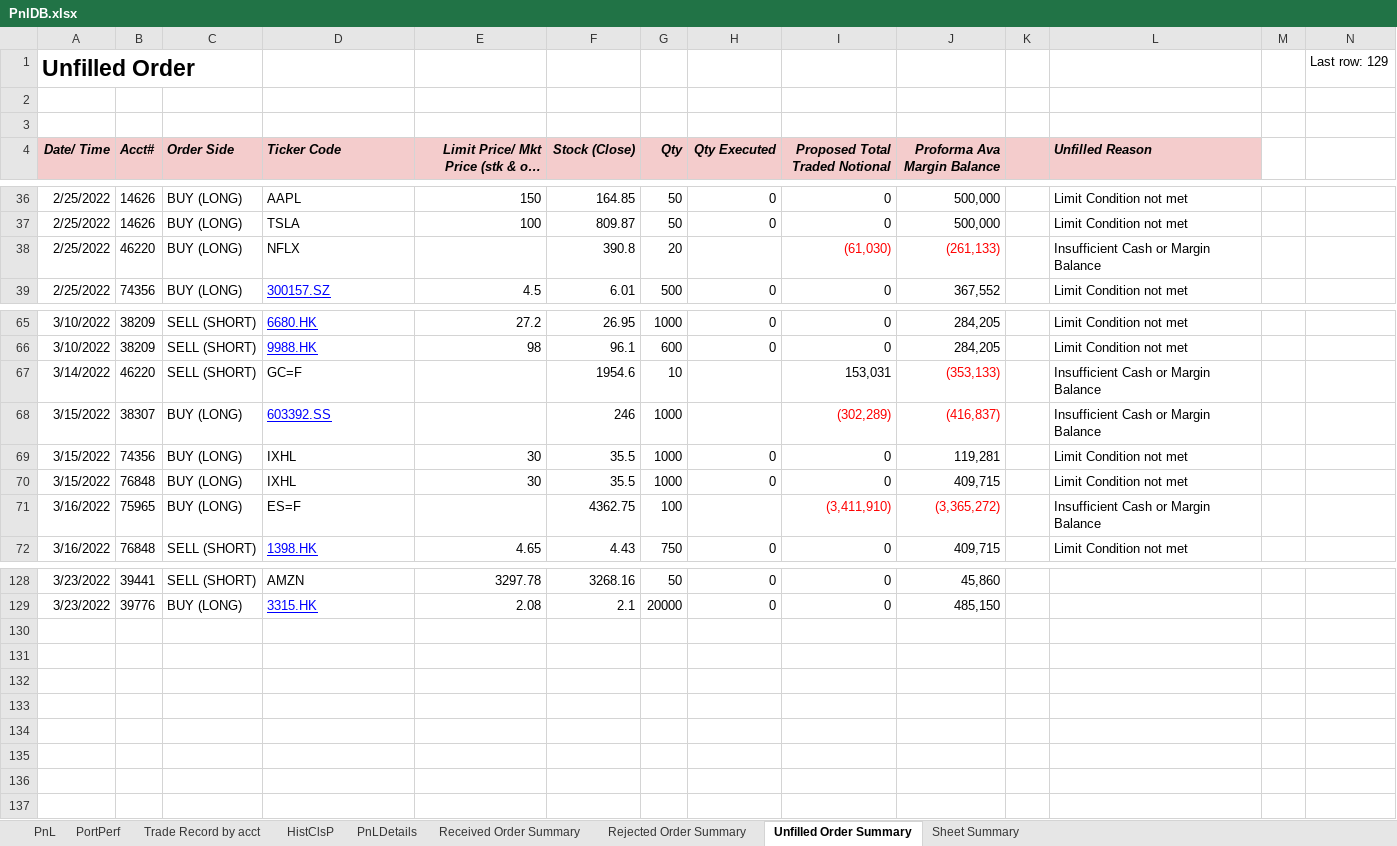
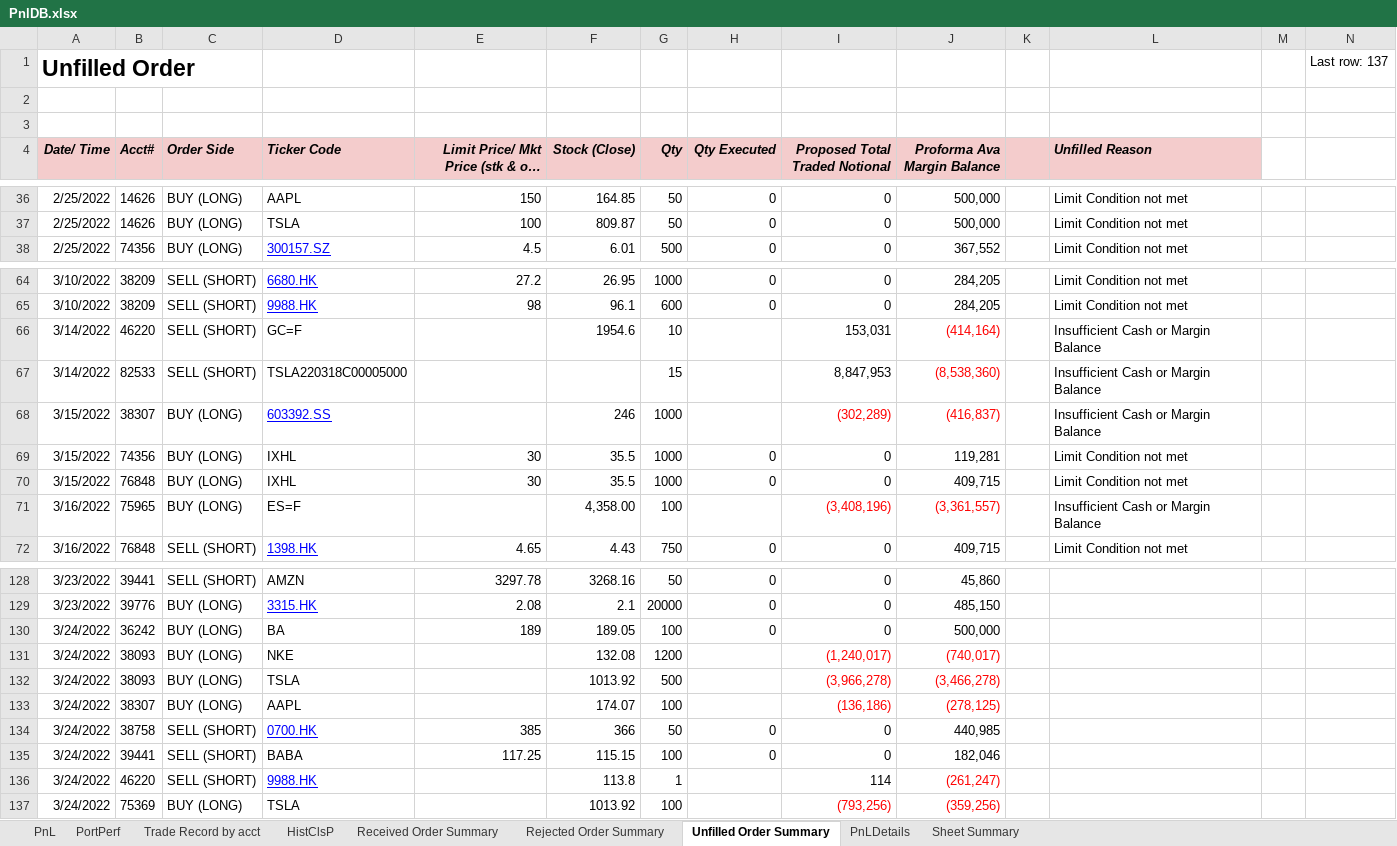
Before and after one commit to Angorithm4/compass-ui, an Excel workbook: public/sheets/PnlDB.xlsx, sheet Unfilled Order Summary, drawn as a sheet; only a part is shown, gaps mark what is left out; long unchanged cells end in …; values as stored, in another font and other column widths than the file's, no borders; charts and pictures not drawn; removed rows and columns are numbered as before the commit, all else as after; the diff covers the shown part only; the diff names each change by its address in the sheet, - before the commit and + after, or states it on an @@ line.

Commit message:
Hist Prices Version

```diff
--- a/public/sheets/PnlDB.xlsx (sheet Unfilled Order Summary)
+++ b/public/sheets/PnlDB.xlsx (sheet Unfilled Order Summary)
@@ sheet tab order changed: PnL | PortPerf | Trade Record by acct | HistClsP | Received Order Summary | Rejected Order Summary | Unfilled Order Summary | PnLDetails | Sheet Summary @@
-N1: Last row: 129
+N1: Last row: 137
-row 38: 2/25/2022 | 46220 | BUY (LONG) | NFLX |  | 390.8 | 20 |  | (61,030) | (261,133) |  | Insufficient Cash or Margin Balance
-J66 (Proforma Ava Margin Balance): (353,133)
+J66 (Proforma Ava Margin Balance): (414,164)
+row 67: 3/14/2022 | 82533 | SELL (SHORT) | TSLA220318C00005000 |  |  | 15 |  | 8,847,953 | (8,538,360) |  | Insufficient Cash or Margin Balance
-F71 (Stock (Close)): 4362.75
+F71 (Stock (Close)): 4,358.00
-I71 (Proposed Total Traded Notional): (3,411,910)
+I71 (Proposed Total Traded Notional): (3,408,196)
-J71 (Proforma Ava Margin Balance): (3,365,272)
+J71 (Proforma Ava Margin Balance): (3,361,557)
+row 130: 3/24/2022 | 36242 | BUY (LONG) | BA | 189 | 189.05 | 100 | 0 | 0 | 500,000
+row 131: 3/24/2022 | 38093 | BUY (LONG) | NKE |  | 132.08 | 1200 |  | (1,240,017) | (740,017)
+row 132: 3/24/2022 | 38093 | BUY (LONG) | TSLA |  | 1013.92 | 500 |  | (3,966,278) | (3,466,278)
+row 133: 3/24/2022 | 38307 | BUY (LONG) | AAPL |  | 174.07 | 100 |  | (136,186) | (278,125)
+row 134: 3/24/2022 | 38758 | SELL (SHORT) | 0700.HK | 385 | 366 | 50 | 0 | 0 | 440,985
+row 135: 3/24/2022 | 39441 | SELL (SHORT) | BABA | 117.25 | 115.15 | 100 | 0 | 0 | 182,046
+row 136: 3/24/2022 | 46220 | SELL (SHORT) | 9988.HK |  | 113.8 | 1 |  | 114 | (261,247)
+row 137: 3/24/2022 | 75369 | BUY (LONG) | TSLA |  | 1013.92 | 100 |  | (793,256) | (359,256)
```
Also changed, not shown: 1 edited cell elsewhere in this sheet, sheet PortPerf, sheet PnLDetails, sheet Trade Record by acct, sheet Received Order Summary, sheet PnL, sheet HistClsP, 1 more sheet, formulas that keep their value, hidden cells, charts or pictures, 12 other files.
